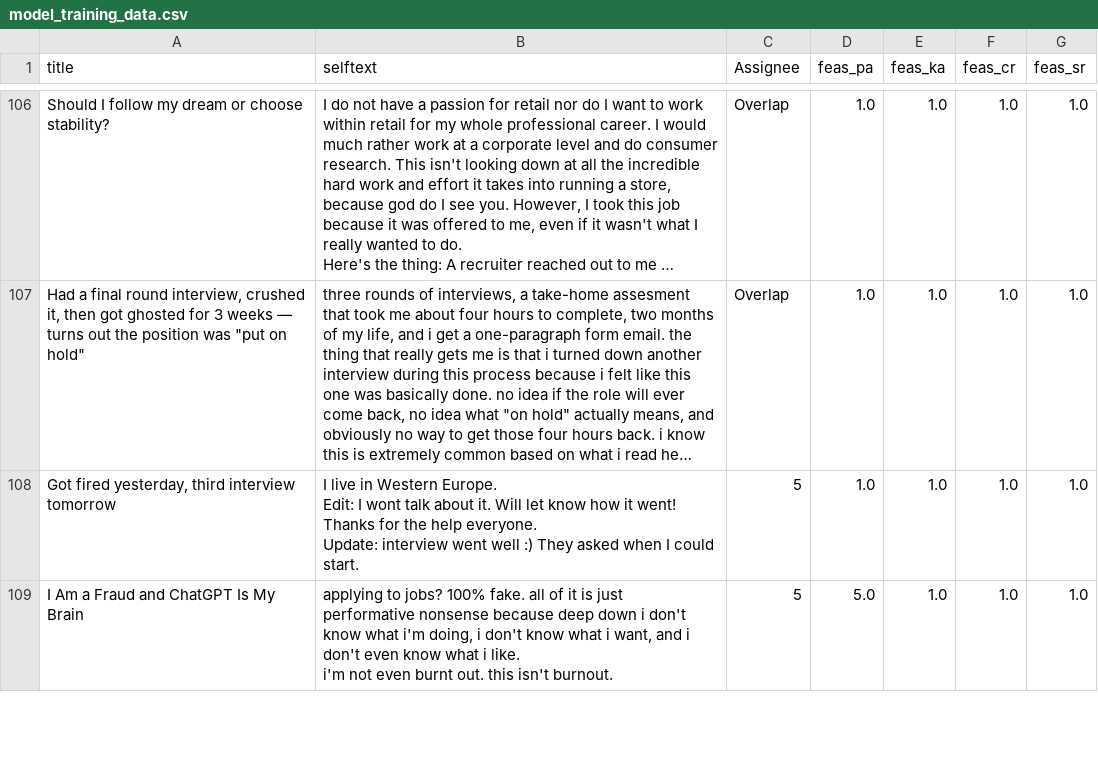
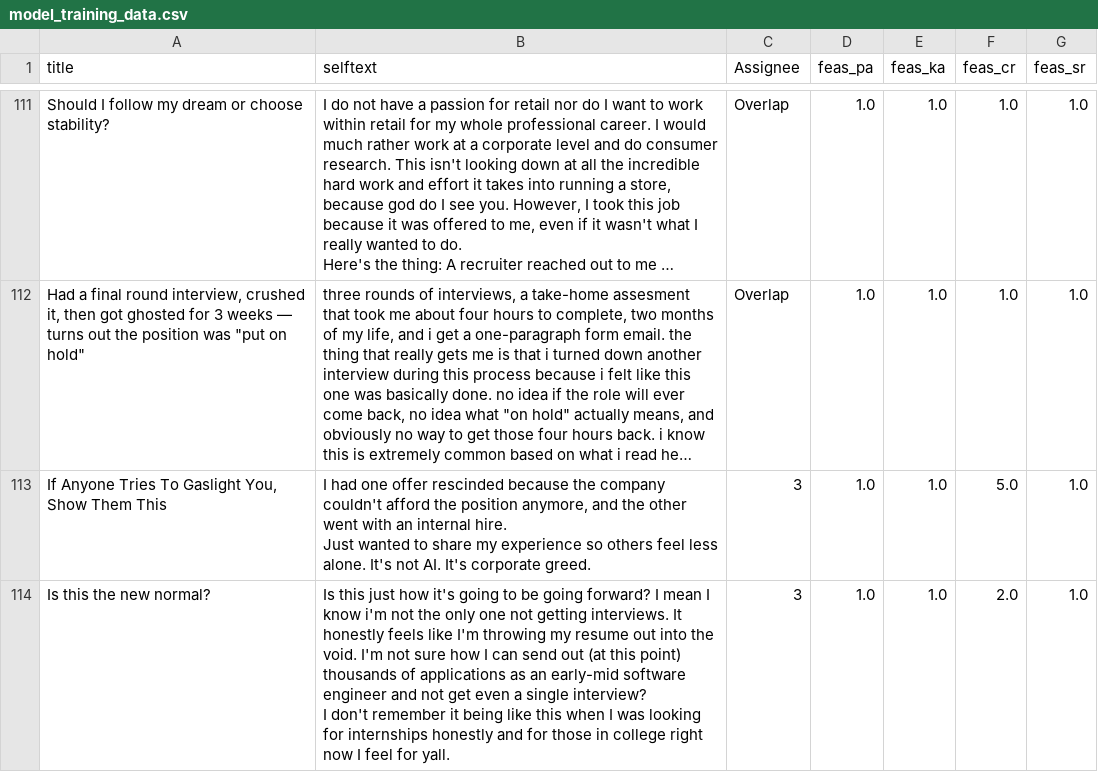
Before and after one commit to Jin1402/DSA4262-Anxiety, a CSV file: data/model_training_data.csv, drawn as a sheet; only a part is shown, gaps mark what is left out; the shorter side is filled out with more unchanged rows; long unchanged cells end in …; ↵ is a line break in a cell; the diff covers the shown part only; the diff names each change by its address in the sheet, - before the commit and + after, or states it on an @@ line.

```diff
--- a/data/model_training_data.csv
+++ b/data/model_training_data.csv
+row 113: If Anyone Tries To Gaslight You, Show Them This | I had one offer rescinded because the company couldn't afford the position anymore, and the other went with an internal hire. ↵ Just wanted to share my experience so others feel less alone. It's not AI. It's corporate greed. | 3 | 1.0 | 1.0 | 5.0 | 1.0
+row 114: Is this the new normal? | Is this just how it's going to be going forward? I mean I know i'm not the only one not getting interviews. It honestly feels like I'm throwing my resume out into the void. I'm not sure how I can send out (at this point) thousands of applications as an early-mid software engineer and not get even a single interview? ↵ I don't remember it being like this when I was looking for internships honestly and for those in college right now I feel for yall. | 3 | 1.0 | 1.0 | 2.0 | 1.0
```
Also changed, not shown: 13 added rows, 5 removed rows and 49 edited cells elsewhere in this file, data/label_1.csv, data/label_3.csv, 2 other files.
